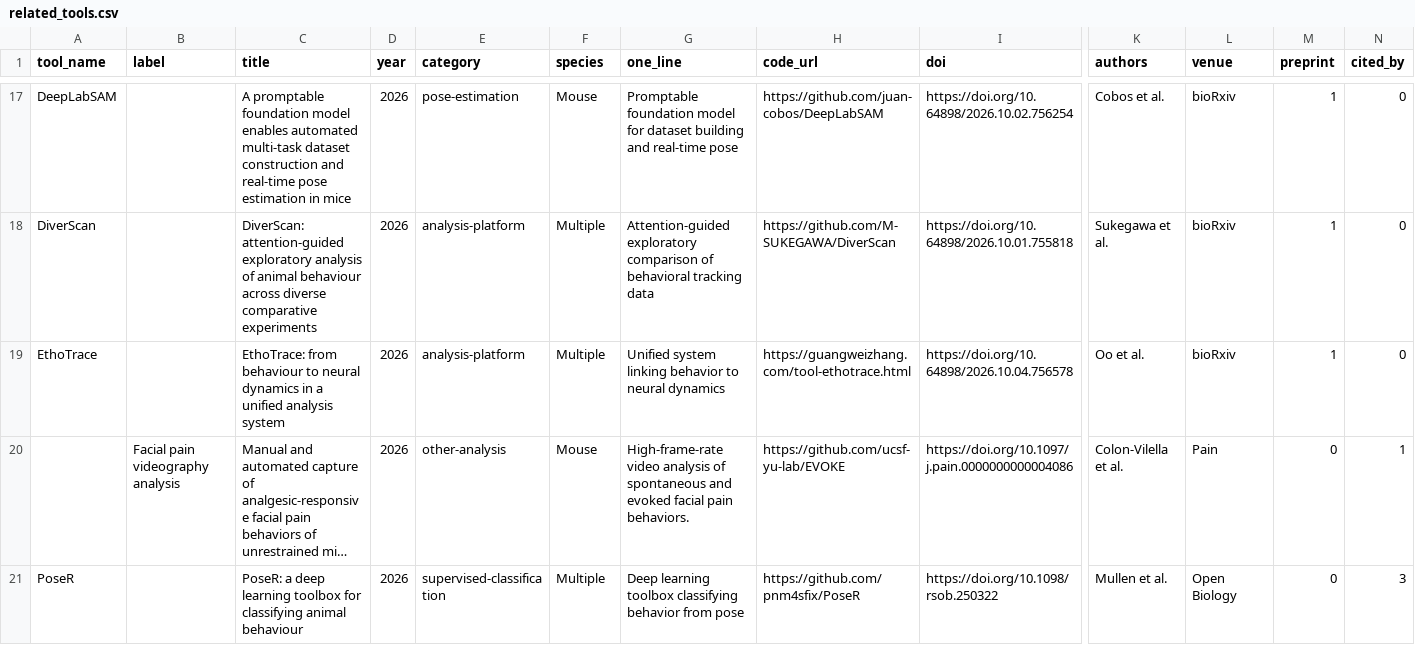
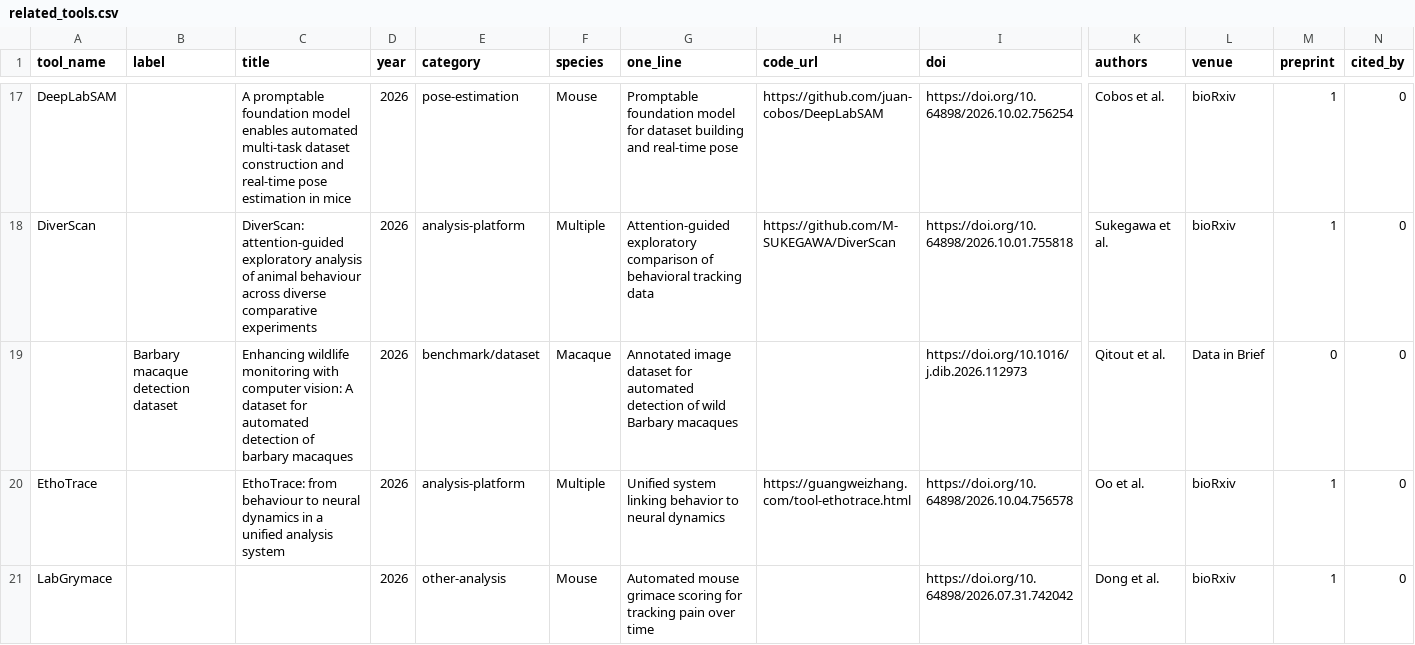
Before and after one commit to sgoldenlab/simba, a CSV file: misc/related_tools.csv, drawn as a sheet; only a part is shown, gaps mark what is left out; the shorter side is filled out with more unchanged rows; long unchanged cells end in …; rows hold the shown columns only; the diff covers the shown part only; the diff names each change by its address in the sheet, - before the commit and + after, or states it on an @@ line.

```diff
--- a/misc/related_tools.csv
+++ b/misc/related_tools.csv
+row 19:  | Barbary macaque detection dataset | Enhancing wildlife monitoring with computer vision: A dataset for automated detection of barbary macaques | 2026 | benchmark/dataset | Macaque | Annotated image dataset for automated detection of wild Barbary macaques |  | https://doi.org/10.1016/j.dib.2026.112973 | Qitout et al. | Data in Brief | 0 | 0
+row 21: LabGrymace |  |  | 2026 | other-analysis | Mouse | Automated mouse grimace scoring for tracking pain over time |  | https://doi.org/10.64898/2026.07.31.742042 | Dong et al. | bioRxiv | 1 | 0
```
Also changed, not shown: 13 added rows and 12 edited cells elsewhere in this file, 3 other files.
